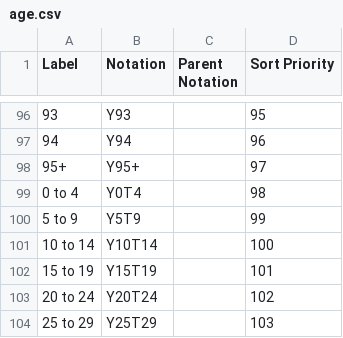
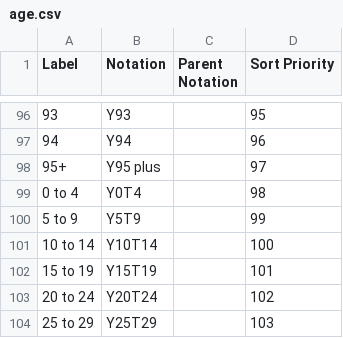
Before and after one commit to GSS-Cogs/family-towns-and-high-streets, a CSV file: datasets/NHS-D-Patients-Registered-at-a-GP-Practice/codelists/age.csv, drawn as a sheet; only a part is shown, gaps mark what is left out; the diff names each change by its address in the sheet, - before the commit and + after, or states it on an @@ line.

```diff
--- a/datasets/NHS-D-Patients-Registered-at-a-GP-Practice/codelists/age.csv
+++ b/datasets/NHS-D-Patients-Registered-at-a-GP-Practice/codelists/age.csv
-B98 (Notation): Y95+
+B98 (Notation): Y95 plus
```
Also changed, not shown: 1 other file.
